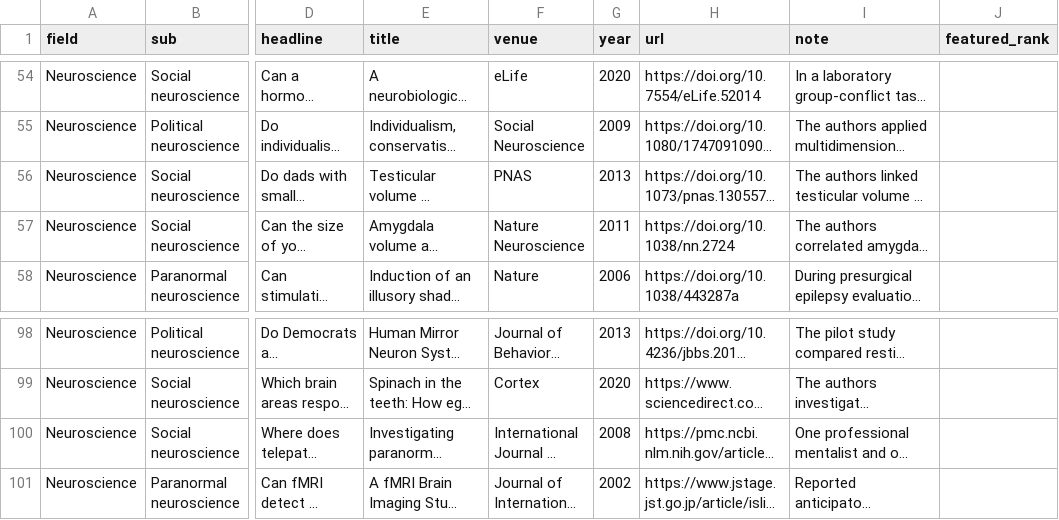
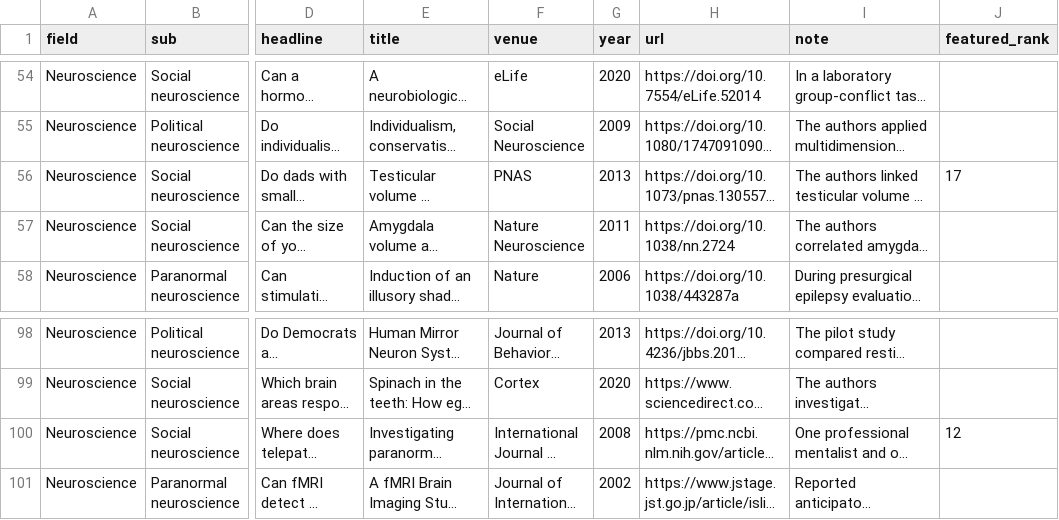
Before and after one commit to egil158/absurd-science, a CSV file: data/neuroscience.csv, drawn as a sheet; only a part is shown, gaps mark what is left out; long unchanged cells end in …; the diff names each change by its address in the sheet, - before the commit and + after, or states it on an @@ line.

```diff
--- a/data/neuroscience.csv
+++ b/data/neuroscience.csv
-J56 (featured_rank): (empty)
+J56 (featured_rank): 17
-J100 (featured_rank): (empty)
+J100 (featured_rank): 12
```
Also changed, not shown: data/marketing_consumer_research.csv, data/medicine.csv, 1 other file.
